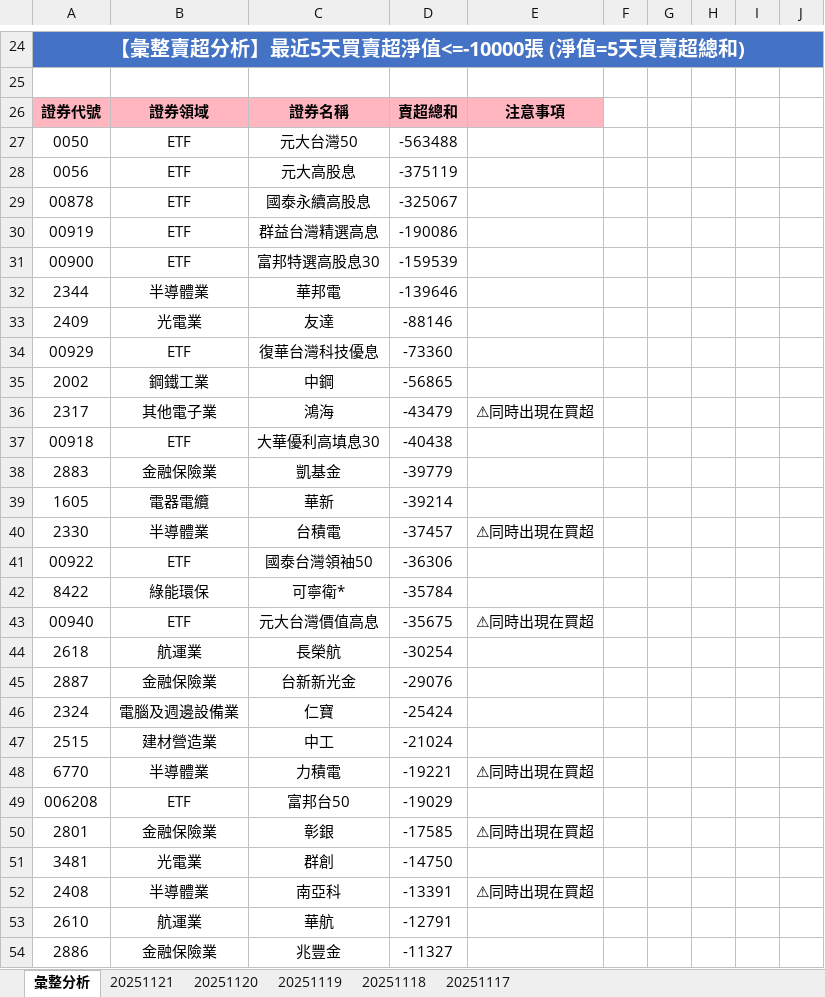
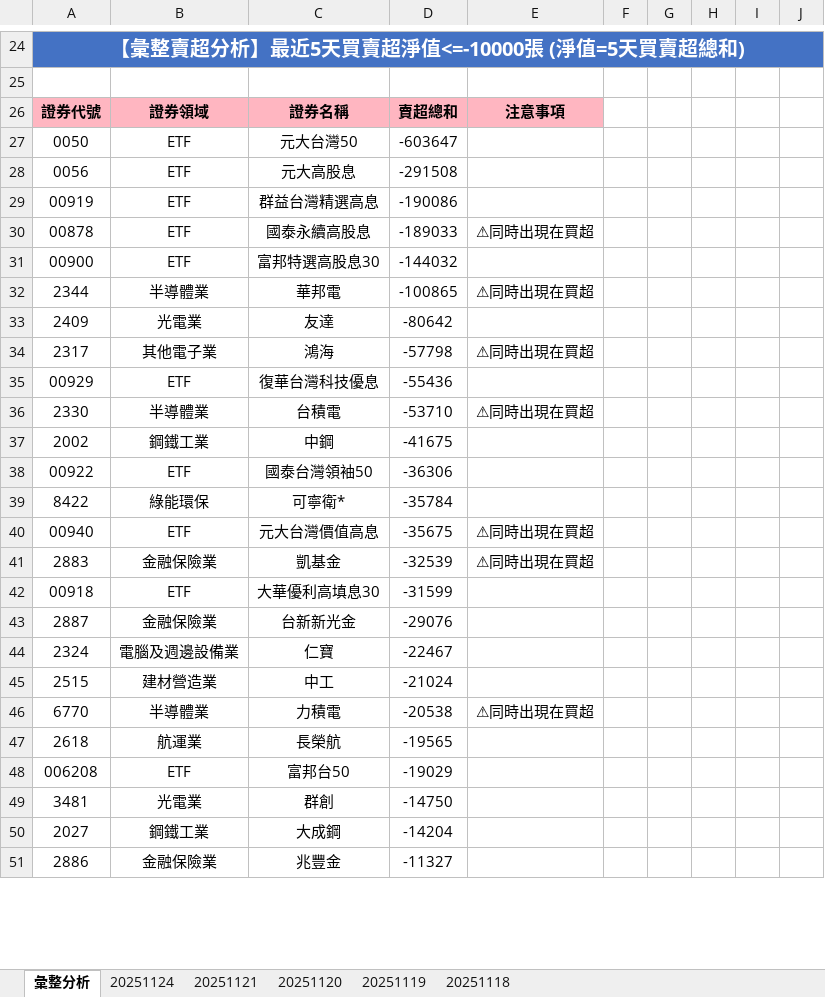
Before and after one commit to ccupcpop/GetDailyStock, an Excel workbook: StockInfo/tse_analysis_result.xlsx, sheet 彙整分析, drawn as a sheet; only a part is shown, gaps mark what is left out; values as stored, in another font and other column widths than the file's, no borders; removed rows and columns are numbered as before the commit, all else as after; the diff covers the shown part only; the diff names each change by its address in the sheet, - before the commit and + after, or states it on an @@ line.

```diff
--- a/StockInfo/tse_analysis_result.xlsx (sheet 彙整分析)
+++ b/StockInfo/tse_analysis_result.xlsx (sheet 彙整分析)
-sheet tab: 20251117
+sheet tab: 20251124
-D27: -563488
+D27: -603647
-D28: -375119
+D28: -291508
-row 29: 00878 | ETF | 國泰永續高股息 | -325067
+row 30: 00878 | ETF | 國泰永續高股息 | -189033 | ⚠同時出現在買超
-D31: -159539
+D31: -144032
-D32: -139646
+D32: -100865
-E32: (empty)
+E32: ⚠同時出現在買超
-D33: -88146
+D33: -80642
-row 34: 00929 | ETF | 復華台灣科技優息 | -73360
-row 35: 2002 | 鋼鐵工業 | 中鋼 | -56865
-D34: -43479
+D34: -57798
-row 37: 00918 | ETF | 大華優利高填息30 | -40438
-row 38: 2883 | 金融保險業 | 凱基金 | -39779
-row 39: 1605 | 電器電纜 | 華新 | -39214
+row 35: 00929 | ETF | 復華台灣科技優息 | -55436
-D36: -37457
+D36: -53710
+row 37: 2002 | 鋼鐵工業 | 中鋼 | -41675
-row 44: 2618 | 航運業 | 長榮航 | -30254
+row 41: 2883 | 金融保險業 | 凱基金 | -32539 | ⚠同時出現在買超
+row 42: 00918 | ETF | 大華優利高填息30 | -31599
-D44: -25424
+D44: -22467
-D46: -19221
+D46: -20538
+row 47: 2618 | 航運業 | 長榮航 | -19565
-row 50: 2801 | 金融保險業 | 彰銀 | -17585 | ⚠同時出現在買超
-row 52: 2408 | 半導體業 | 南亞科 | -13391 | ⚠同時出現在買超
-row 53: 2610 | 航運業 | 華航 | -12791
+row 50: 2027 | 鋼鐵工業 | 大成鋼 | -14204
```
Also changed, not shown: 26 added rows, 22 removed rows and 28 edited cells elsewhere in this sheet, sheet 20251121, StockInfo/otc_analysis_result.xlsx, 12 other files.
